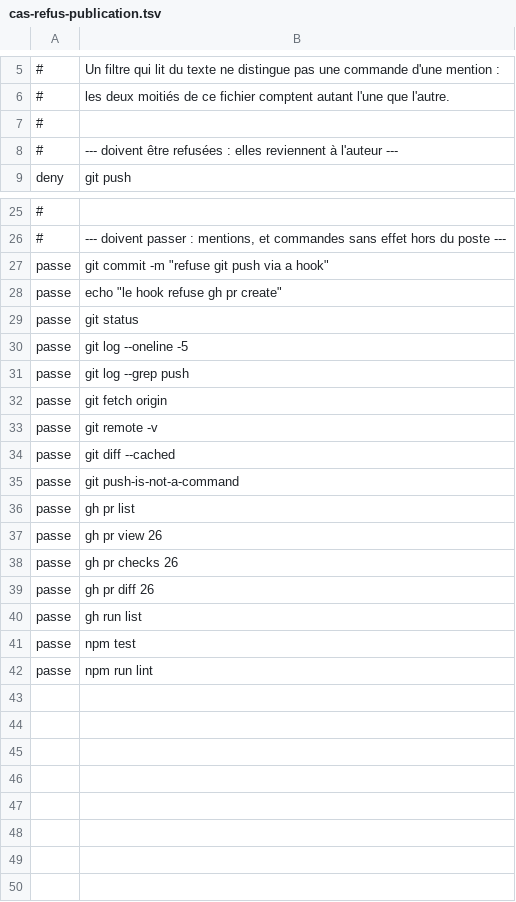
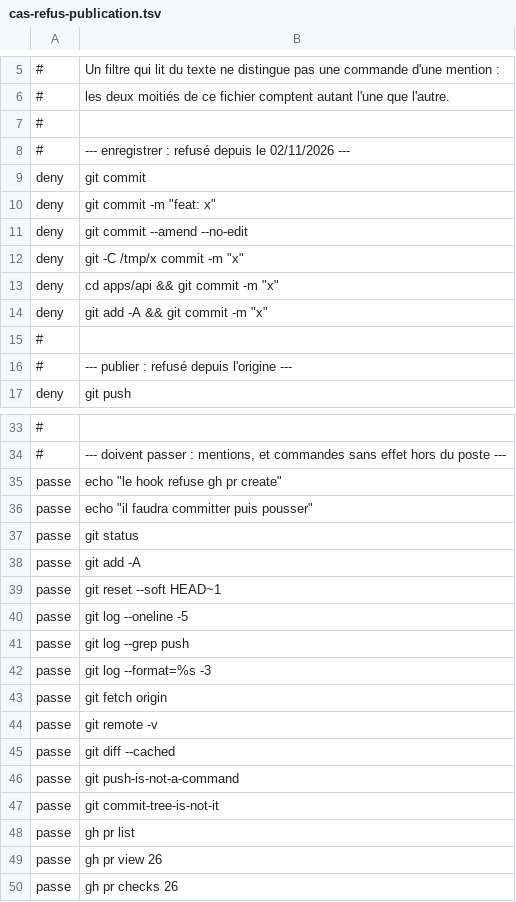
Before and after one commit to XamTV/Probo, a TSV file: .claude/hooks/cas-refus-publication.tsv, drawn as a sheet; only a part is shown, gaps mark what is left out; the shorter side is filled out with more unchanged rows; removed rows and columns are numbered as before the commit, all else as after; the diff names each change by its address in the sheet, - before the commit and + after, or states it on an @@ line.

Commit message:
chore: the hook refuses committing as well
The hook installed on 8 October refused pushes and pull requests and
deliberately left committing out. The argument was that no command
tells a requested commit from a spontaneous one, and that a local
commit is undone without a trace. That entry named the exclusion a
known weakness of the arrangement.

It was exercised three times in a month, the last of them on lot 2,
where the work was recorded before being shown for the review CLAUDE.md
requires.

The original argument was about reversibility, and reversibility was
never what was at stake. What the rule protects is the review: the
author wants to see the work before it is fixed, because that is when
it actually gets read. Undoing a commit afterwards does not give back a
review that did not happen.

The second argument — that no command distinguishes the two cases —
still holds, and settles nothing. It does not say to let everything
through; it says the sorting belongs somewhere else, with the author.

The cost is one command per commit, typed by the author. It is the same
cost as for pushes, accepted since October. Work is handed over staged,
with the files to read and the command ready to paste, and preparing
that review is part of the job.

Six cases are added, --amend and the compound forms among them. The
case that checked a mention passing through moved to echo, since the
command itself changes sides.

Writing those cases was itself refused at first: the editing script
contained the forbidden commands as data. Same defect as in October
seen from the other end — a filter reading text cannot tell a command
from a mention — and the file-writing tool, which is not a shell, is
the way out.

The reasoning is in the decision log, in the commit that follows.

```diff
--- a/.claude/hooks/cas-refus-publication.tsv
+++ b/.claude/hooks/cas-refus-publication.tsv
+row 8: # | --- enregistrer : refusé depuis le 02/11/2026 ---
+row 9: deny | git commit
+row 10: deny | git commit -m "feat: x"
+row 11: deny | git commit --amend --no-edit
+row 12: deny | git -C /tmp/x commit -m "x"
+row 13: deny | cd apps/api && git commit -m "x"
+row 14: deny | git add -A && git commit -m "x"
+row 15: #
-B16: --- doivent être refusées : elles reviennent à l'auteur ---
+B16: --- publier : refusé depuis l'origine ---
-row 27: passe | git commit -m "refuse git push via a hook"
+row 36: passe | echo "il faudra committer puis pousser"
+row 38: passe | git add -A
+row 39: passe | git reset --soft HEAD~1
+row 42: passe | git log --format=%s -3
+row 47: passe | git commit-tree-is-not-it
```
Also changed, not shown: 2 other files.
